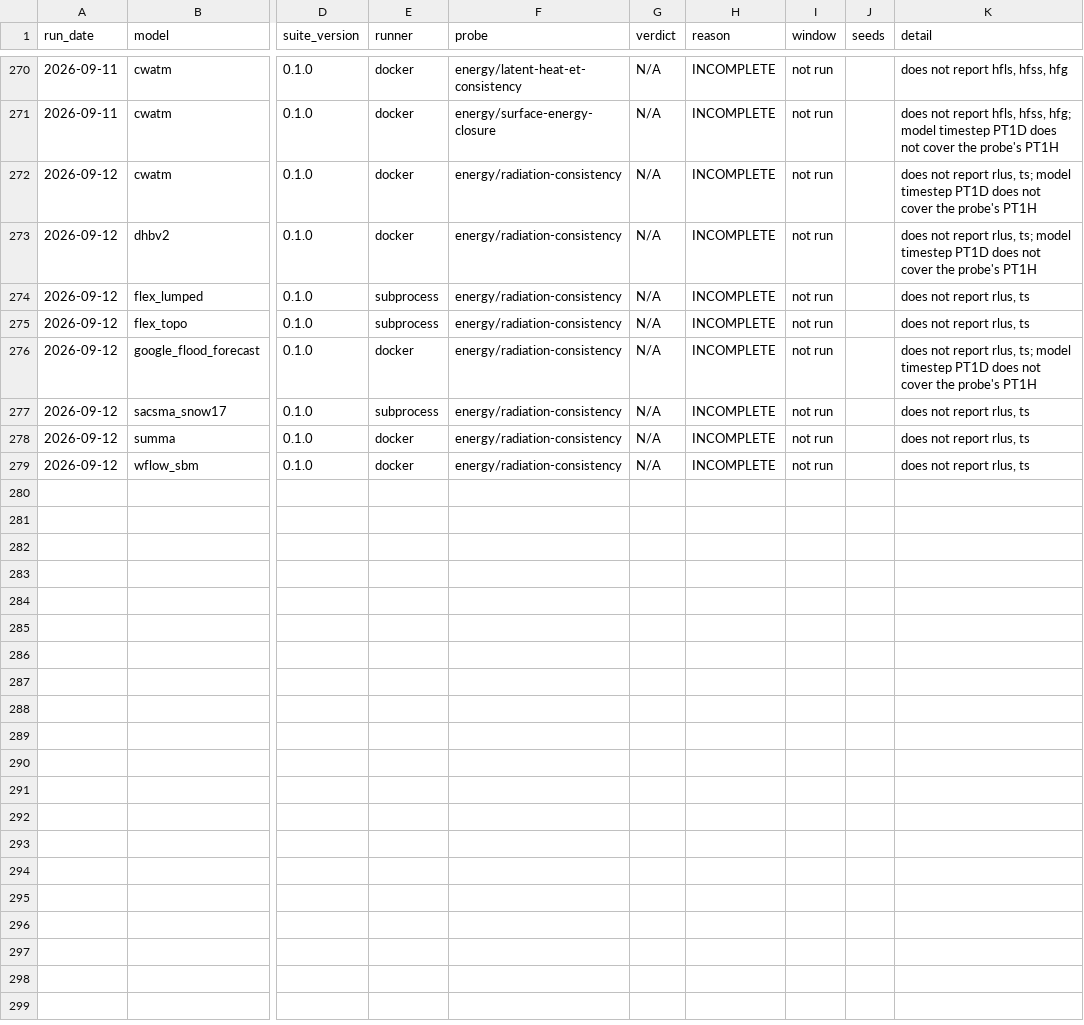
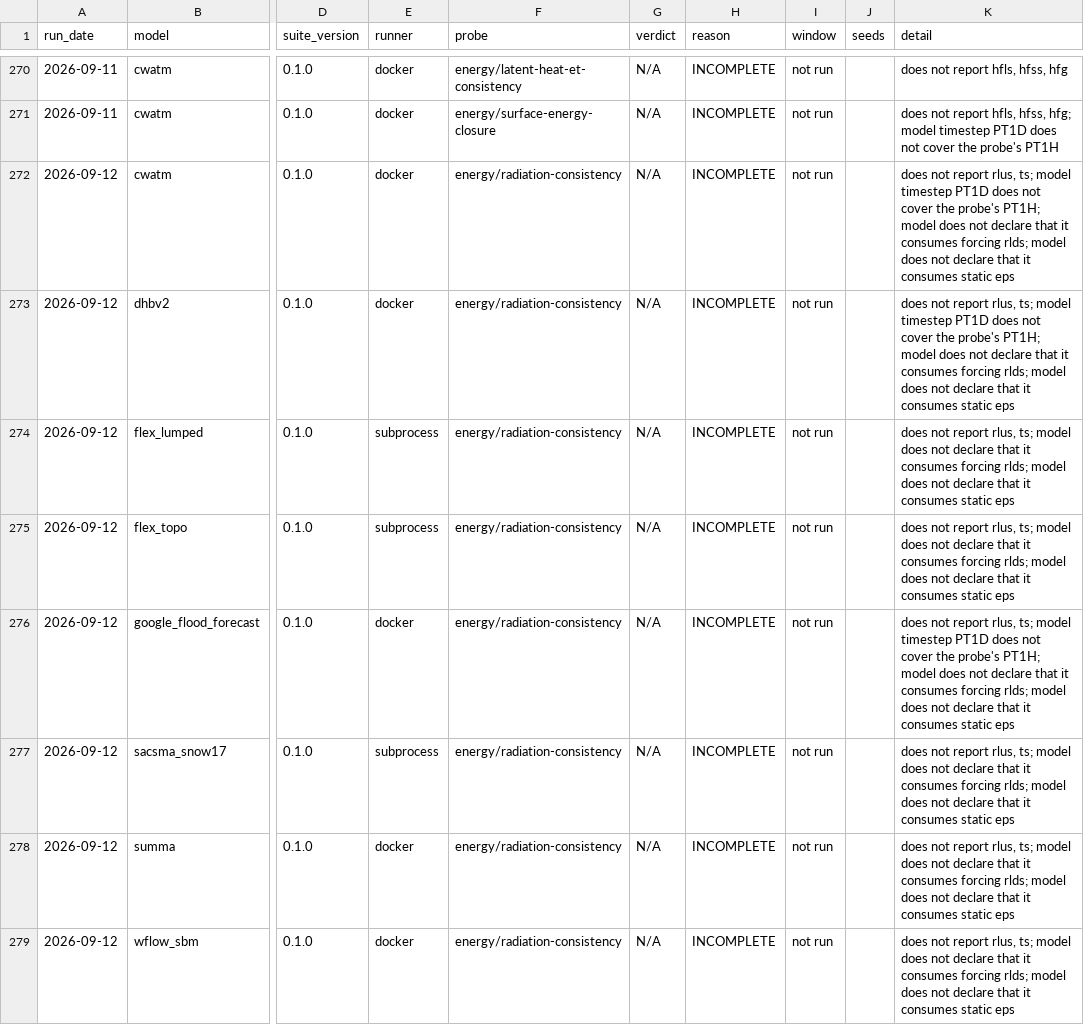
Before and after one commit to Flood-Lab/HydroTuring, a CSV file: models/result.csv, drawn as a sheet; only a part is shown, gaps mark what is left out; the diff names each change by its address in the sheet, - before the commit and + after, or states it on an @@ line.

Commit message:
Check the inputs a model reads both ways, and keep the smoke test to them
Review of the declaration contract found two edges. A model that declares
it reads a static.json key the case does not supply used to reach the
adapter and die there with a KeyError, reported as FAIL (ERROR); the
compatibility check now asks for static keys what it already asked for
forcing columns, and such a case is N/A (INCOMPATIBLE) before anything
runs. And verify-adapter had started refusing reference_coupled on the
radiation probe because the scoring requires rlds and eps to be declared,
though the adapter runs on that case perfectly well; the smoke test now
asks only whether the model can be fed, and leaves what a verdict requires
to run_probe. Both edges carry a regression test, and the probe's archive
rows are regenerated by the final harness.

```diff
--- a/models/result.csv
+++ b/models/result.csv
-K272:K273 (detail): …the probe's PT1H
+K272:K273 (detail): …the probe's PT1H; model does not declare that it consumes forcing rlds; model does not declare that it consumes static eps
-K274:K275 (detail): …report rlus, ts
+K274:K275 (detail): …report rlus, ts; model does not declare that it consumes forcing rlds; model does not declare that it consumes static eps
-K276 (detail): …the probe's PT1H
+K276 (detail): …the probe's PT1H; model does not declare that it consumes forcing rlds; model does not declare that it consumes static eps
-K277:K279 (detail): …report rlus, ts
+K277:K279 (detail): …report rlus, ts; model does not declare that it consumes forcing rlds; model does not declare that it consumes static eps
```
Also changed, not shown: 3 other files.
